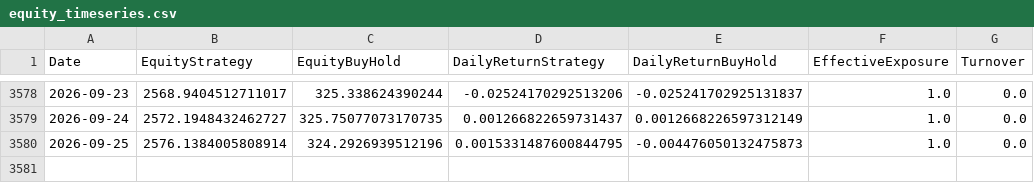
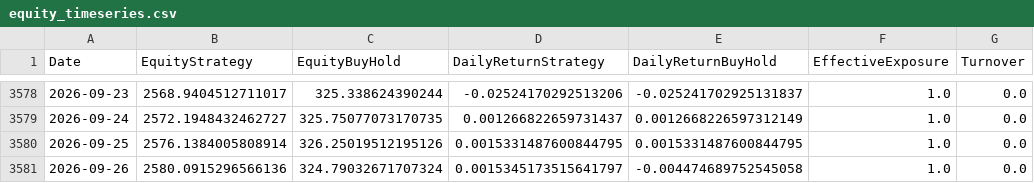
Before and after one commit to giuse2003/ETH_Prudential_Signal, a CSV file: docs/equity_timeseries.csv, drawn as a sheet; only a part is shown, gaps mark what is left out.

```diff
--- a/docs/equity_timeseries.csv
+++ b/docs/equity_timeseries.csv
@@ -3579,2 +3579,3 @@ Date,EquityStrategy,EquityBuyHold,DailyReturnStrategy,DailyReturnBuyHold,Effecti
 2026-09-24,2572.1948432462727,325.75077073170735,0.001266822659731437,0.0012668226597312149,1.0,0.0
-2026-09-25,2576.1384005808914,324.2926939512196,0.0015331487600844795,-0.004476050132475873,1.0,0.0
+2026-09-25,2576.1384005808914,326.25019512195126,0.0015331487600844795,0.0015331487600844795,1.0,0.0
+2026-09-26,2580.0915296566136,324.79032671707324,0.0015345173515641797,-0.004474689752545058,1.0,0.0
```
Also changed, not shown: docs/historical_signals.csv, docs/raw_candles.csv, 6 other files.
